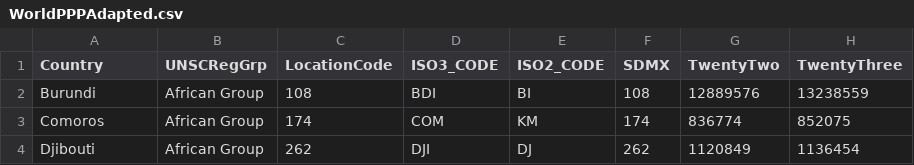
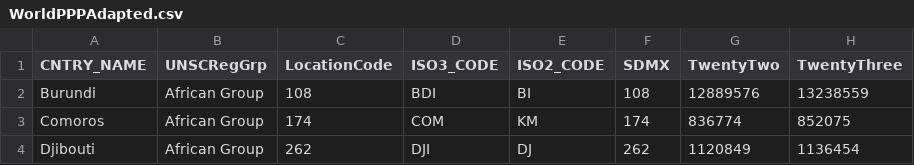
Before and after one commit to geog3540/aqidwai, a CSV file: files/WorldPPPAdapted.csv, drawn as a sheet; only a part is shown; the diff names each change by its address in the sheet, - before the commit and + after, or states it on an @@ line.

Commit message:
Update WorldPPPAdapted.csv

```diff
--- a/files/WorldPPPAdapted.csv
+++ b/files/WorldPPPAdapted.csv
-A1: Country
+A1: CNTRY_NAME
```
